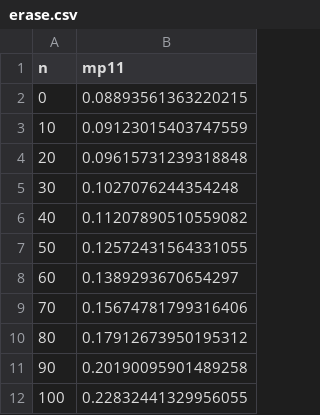
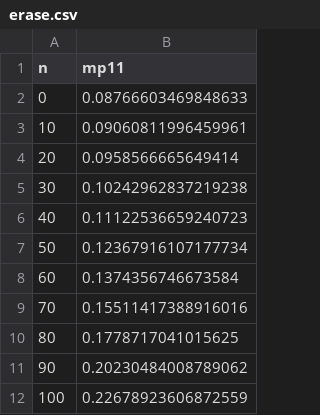
Before and after one commit to qlibs/mp, a CSV file: results/circle/erase.csv, drawn as a sheet.

```diff
--- a/results/circle/erase.csv
+++ b/results/circle/erase.csv
@@ -1,12 +1,12 @@
 n,mp11
-0,0.08893561363220215
-10,0.09123015403747559
-20,0.09615731239318848
-30,0.1027076244354248
-40,0.11207890510559082
-50,0.12572431564331055
-60,0.1389293670654297
-70,0.15674781799316406
-80,0.17912673950195312
-90,0.20190095901489258
-100,0.22832441329956055
+0,0.08766603469848633
+10,0.09060811996459961
+20,0.0958566665649414
+30,0.10242962837219238
+40,0.11122536659240723
+50,0.12367916107177734
+60,0.1374356746673584
+70,0.15511417388916016
+80,0.1778717041015625
+90,0.20230484008789062
+100,0.22678923606872559
```
Also changed, not shown: results/circle/at.csv, results/circle/filter.csv, 6 other files.
